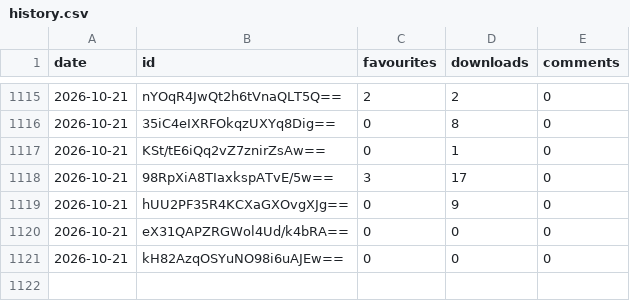
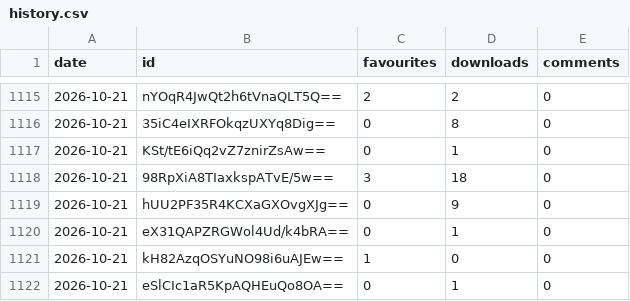
Before and after one commit to jemmathornton/sim-tracker, a CSV file: data/gallery/history.csv, drawn as a sheet; only a part is shown, gaps mark what is left out.

```diff
--- a/data/gallery/history.csv
+++ b/data/gallery/history.csv
@@ -1117,5 +1117,6 @@ date,id,favourites,downloads,comments
 2026-10-21,KSt/tE6iQq2vZ7znirZsAw==,0,1,0
-2026-10-21,98RpXiA8TIaxkspATvE/5w==,3,17,0
+2026-10-21,98RpXiA8TIaxkspATvE/5w==,3,18,0
 2026-10-21,hUU2PF35R4KCXaGXOvgXJg==,0,9,0
-2026-10-21,eX31QAPZRGWol4Ud/k4bRA==,0,0,0
-2026-10-21,kH82AzqOSYuNO98i6uAJEw==,0,0,0
+2026-10-21,eX31QAPZRGWol4Ud/k4bRA==,0,1,0
+2026-10-21,kH82AzqOSYuNO98i6uAJEw==,1,0,0
+2026-10-21,eSlCIc1aR5KpAQHEuQo8OA==,0,1,0
```
Also changed, not shown: 5 other files.
